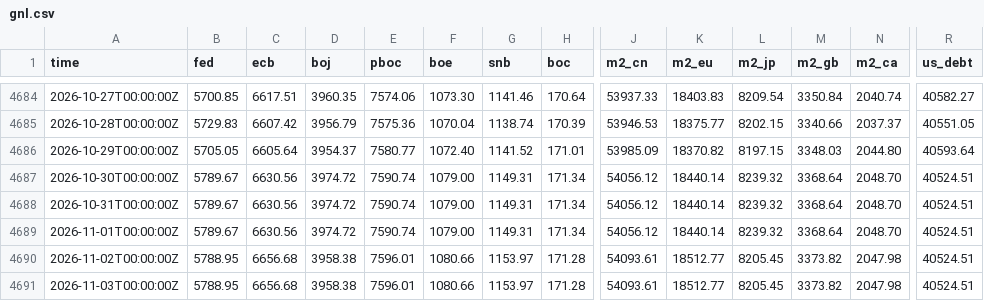
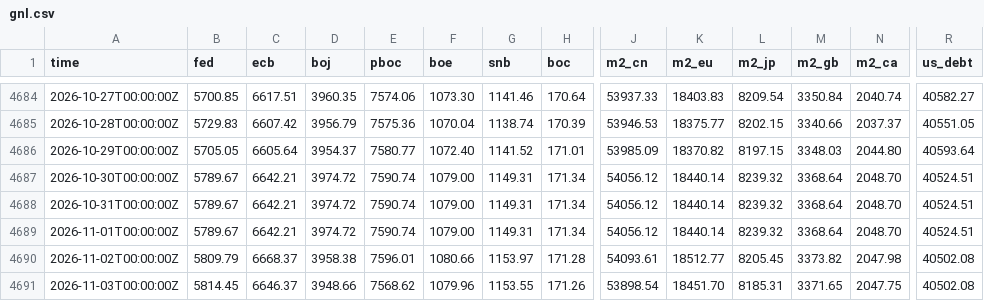
Before and after one commit to GnocchisCrypto/gnl-liquidity-data, a CSV file: gnl.csv, drawn as a sheet; only a part is shown, gaps mark what is left out; the diff covers the shown part only; the diff names each change by its address in the sheet, - before the commit and + after, or states it on an @@ line.

```diff
--- a/gnl.csv
+++ b/gnl.csv
-C4687:C4689 (ecb): 6630.56
+C4687:C4689 (ecb): 6642.21
-B4690 (fed): 5788.95
+B4690 (fed): 5809.79
-C4690 (ecb): 6656.68
+C4690 (ecb): 6668.37
-R4690:R4691 (us_debt): 40524.51
+R4690:R4691 (us_debt): 40502.08
-B4691 (fed): 5788.95
+B4691 (fed): 5814.45
-C4691 (ecb): 6656.68
+C4691 (ecb): 6646.37
-D4691 (boj): 3958.38
+D4691 (boj): 3948.66
-E4691 (pboc): 7596.01
+E4691 (pboc): 7568.62
-F4691 (boe): 1080.66
+F4691 (boe): 1079.96
-G4691 (snb): 1153.97
+G4691 (snb): 1153.55
-H4691 (boc): 171.28
+H4691 (boc): 171.26
-J4691 (m2_cn): 54093.61
+J4691 (m2_cn): 53898.54
-K4691 (m2_eu): 18512.77
+K4691 (m2_eu): 18451.70
-L4691 (m2_jp): 8205.45
+L4691 (m2_jp): 8185.31
-M4691 (m2_gb): 3373.82
+M4691 (m2_gb): 3371.65
-N4691 (m2_ca): 2047.98
+N4691 (m2_ca): 2047.75
```
Also changed, not shown: 2 edited cells elsewhere in this file, 1 other file.
